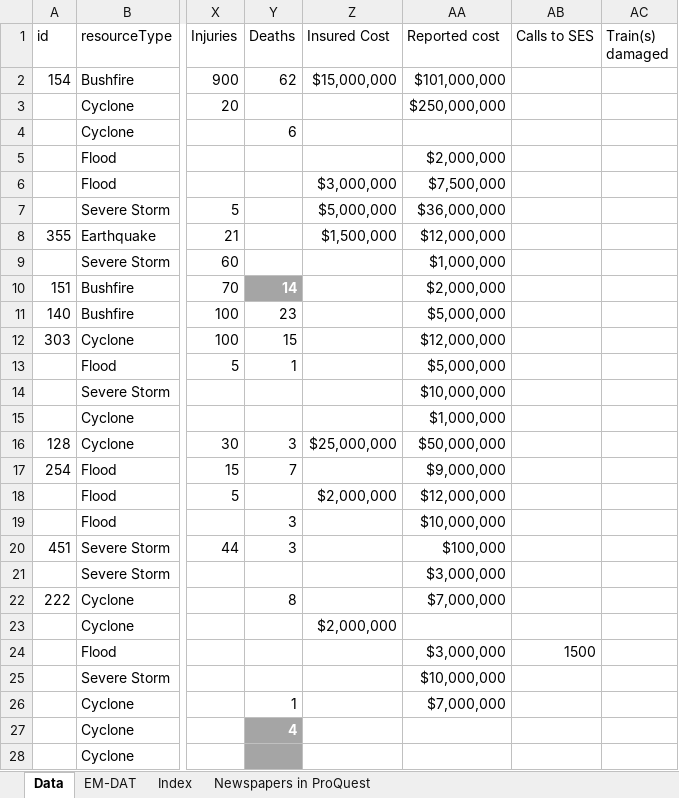
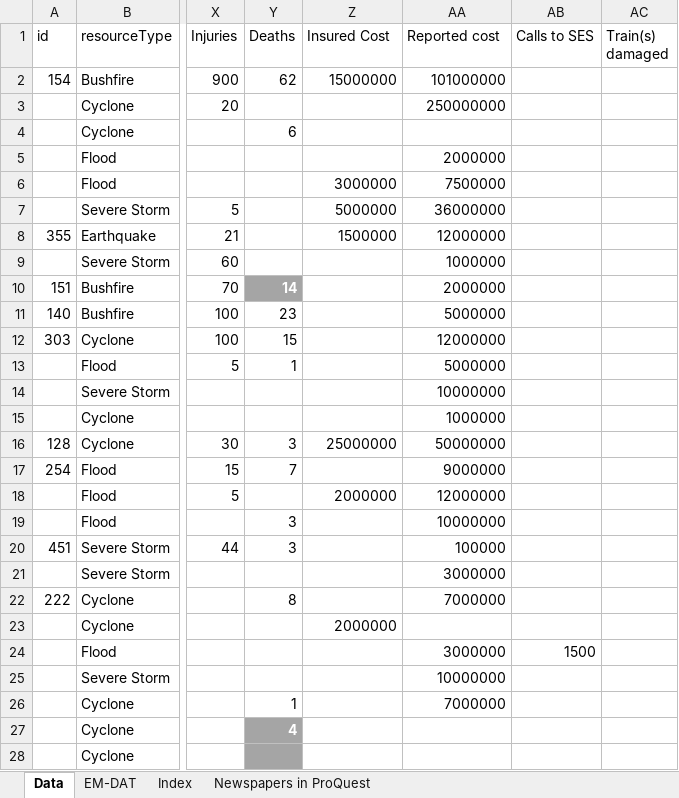
Before and after one commit to liammagee/sealand, an Excel workbook: data/report_v5.xlsx, sheet Data, drawn as a sheet; only a part is shown, gaps mark what is left out; values as stored, in another font and other column widths than the file's, no borders; table styles not drawn; the diff covers the shown part only; the diff names each change by its address in the sheet, - before the commit and + after, or states it on an @@ line.

```diff
--- a/data/report_v5.xlsx (sheet Data)
+++ b/data/report_v5.xlsx (sheet Data)
-Z2 (Insured Cost): $15,000,000
+Z2 (Insured Cost): 15000000
-AA2 (Reported cost): $101,000,000
+AA2 (Reported cost): 101000000
-AA3 (Reported cost): $250,000,000
+AA3 (Reported cost): 250000000
-AA5 (Reported cost): $2,000,000
+AA5 (Reported cost): 2000000
-Z6 (Insured Cost): $3,000,000
+Z6 (Insured Cost): 3000000
-AA6 (Reported cost): $7,500,000
+AA6 (Reported cost): 7500000
-Z7 (Insured Cost): $5,000,000
+Z7 (Insured Cost): 5000000
-AA7 (Reported cost): $36,000,000
+AA7 (Reported cost): 36000000
-Z8 (Insured Cost): $1,500,000
+Z8 (Insured Cost): 1500000
-AA8 (Reported cost): $12,000,000
+AA8 (Reported cost): 12000000
-AA9 (Reported cost): $1,000,000
+AA9 (Reported cost): 1000000
-AA10 (Reported cost): $2,000,000
+AA10 (Reported cost): 2000000
-AA11 (Reported cost): $5,000,000
+AA11 (Reported cost): 5000000
-AA12 (Reported cost): $12,000,000
+AA12 (Reported cost): 12000000
-AA13 (Reported cost): $5,000,000
+AA13 (Reported cost): 5000000
-AA14 (Reported cost): $10,000,000
+AA14 (Reported cost): 10000000
-AA15 (Reported cost): $1,000,000
+AA15 (Reported cost): 1000000
-Z16 (Insured Cost): $25,000,000
+Z16 (Insured Cost): 25000000
-AA16 (Reported cost): $50,000,000
+AA16 (Reported cost): 50000000
-AA17 (Reported cost): $9,000,000
+AA17 (Reported cost): 9000000
-Z18 (Insured Cost): $2,000,000
+Z18 (Insured Cost): 2000000
-AA18 (Reported cost): $12,000,000
+AA18 (Reported cost): 12000000
-AA19 (Reported cost): $10,000,000
+AA19 (Reported cost): 10000000
-AA20 (Reported cost): $100,000
+AA20 (Reported cost): 100000
-AA21 (Reported cost): $3,000,000
+AA21 (Reported cost): 3000000
-AA22 (Reported cost): $7,000,000
+AA22 (Reported cost): 7000000
-Z23 (Insured Cost): $2,000,000
+Z23 (Insured Cost): 2000000
-AA24 (Reported cost): $3,000,000
+AA24 (Reported cost): 3000000
-AA25 (Reported cost): $10,000,000
+AA25 (Reported cost): 10000000
-AA26 (Reported cost): $7,000,000
+AA26 (Reported cost): 7000000
```
Also changed, not shown: 376 edited cells elsewhere in this sheet, 1 other file.
